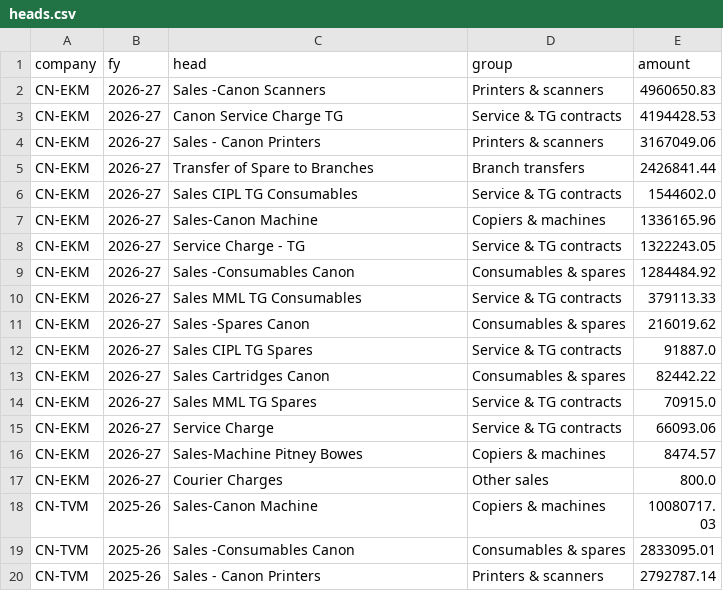
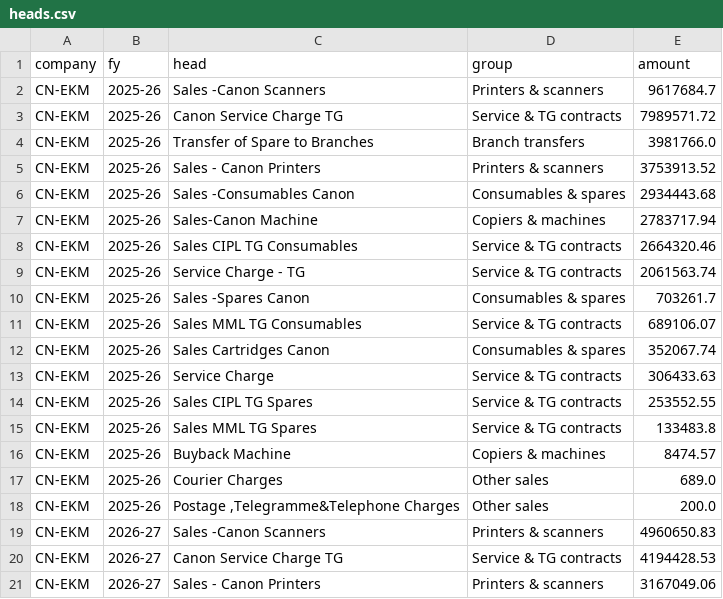
Before and after one commit to techbpropms/DASHBOARD--MARIKAR-GROUP, a CSV file: data/canon/heads.csv, drawn as a sheet; only a part is shown; the shorter side is filled out with more unchanged rows; the diff names each change by its address in the sheet, - before the commit and + after, or states it on an @@ line.

```diff
--- a/data/canon/heads.csv
+++ b/data/canon/heads.csv
+row 2: CN-EKM | 2025-26 | Sales -Canon Scanners | Printers & scanners | 9617684.7
+row 3: CN-EKM | 2025-26 | Canon Service Charge TG | Service & TG contracts | 7989571.72
+row 4: CN-EKM | 2025-26 | Transfer of Spare to Branches | Branch transfers | 3981766.0
+row 5: CN-EKM | 2025-26 | Sales - Canon Printers | Printers & scanners | 3753913.52
+row 6: CN-EKM | 2025-26 | Sales -Consumables Canon | Consumables & spares | 2934443.68
+row 7: CN-EKM | 2025-26 | Sales-Canon Machine | Copiers & machines | 2783717.94
+row 8: CN-EKM | 2025-26 | Sales CIPL TG Consumables | Service & TG contracts | 2664320.46
+row 9: CN-EKM | 2025-26 | Service Charge - TG | Service & TG contracts | 2061563.74
+row 10: CN-EKM | 2025-26 | Sales -Spares Canon | Consumables & spares | 703261.7
+row 11: CN-EKM | 2025-26 | Sales MML TG Consumables | Service & TG contracts | 689106.07
+row 12: CN-EKM | 2025-26 | Sales Cartridges Canon | Consumables & spares | 352067.74
+row 13: CN-EKM | 2025-26 | Service Charge | Service & TG contracts | 306433.63
+row 14: CN-EKM | 2025-26 | Sales CIPL TG Spares | Service & TG contracts | 253552.55
+row 15: CN-EKM | 2025-26 | Sales MML TG Spares | Service & TG contracts | 133483.8
+row 16: CN-EKM | 2025-26 | Buyback Machine | Copiers & machines | 8474.57
+row 17: CN-EKM | 2025-26 | Courier Charges | Other sales | 689.0
+row 18: CN-EKM | 2025-26 | Postage ,Telegramme&Telephone Charges | Other sales | 200.0
```
Also changed, not shown: data/canon/companies/CN-EKM/heads.csv, data/canon/companies/CN-EKM/streams.csv, 20 other files.
